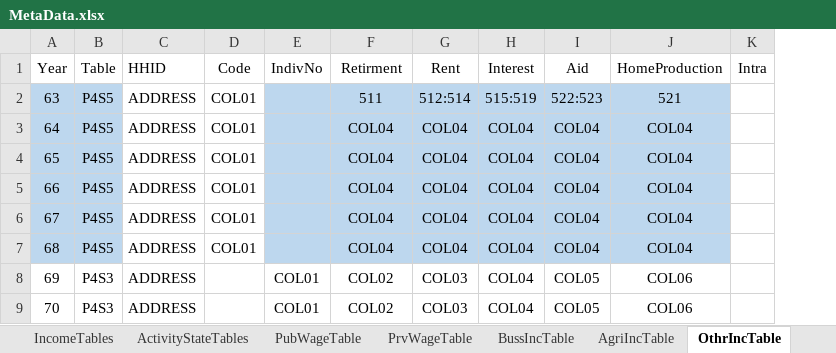
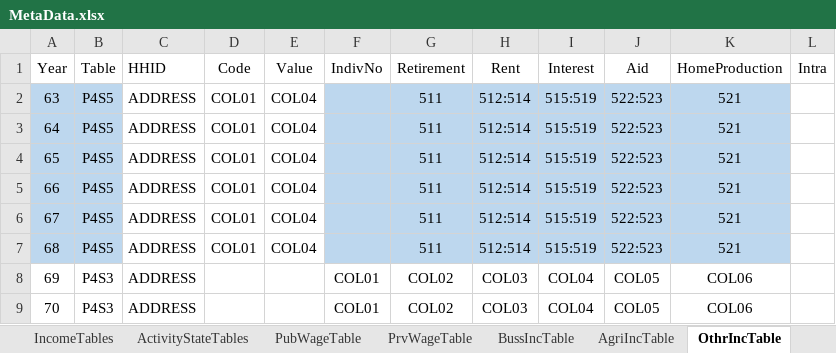
Before and after one commit to IPRCIRI/IRHEIS, an Excel workbook: Data/MetaData.xlsx, sheet OthrIncTable, drawn as a sheet; only a part is shown; values as stored, in another font and other column widths than the file's, no borders; addresses are those after the commit; the diff names each change by its address in the sheet, - before the commit and + after, or states it on an @@ line.

```diff
--- a/Data/MetaData.xlsx (sheet OthrIncTable)
+++ b/Data/MetaData.xlsx (sheet OthrIncTable)
+column E (Value), rows 2-7: all COL04
-G1: Retirment
+G1: Retirement
-G3:G7 (Retirement): COL04
+G3:G7 (Retirement): 511
-H3:H7 (Rent): COL04
+H3:H7 (Rent): 512:514
-I3:I7 (Interest): COL04
+I3:I7 (Interest): 515:519
-J3:J7 (Aid): COL04
+J3:J7 (Aid): 522:523
-K3:K7 (HomeProduction): COL04
+K3:K7 (HomeProduction): 521
```
Also changed, not shown: 3 other files.
